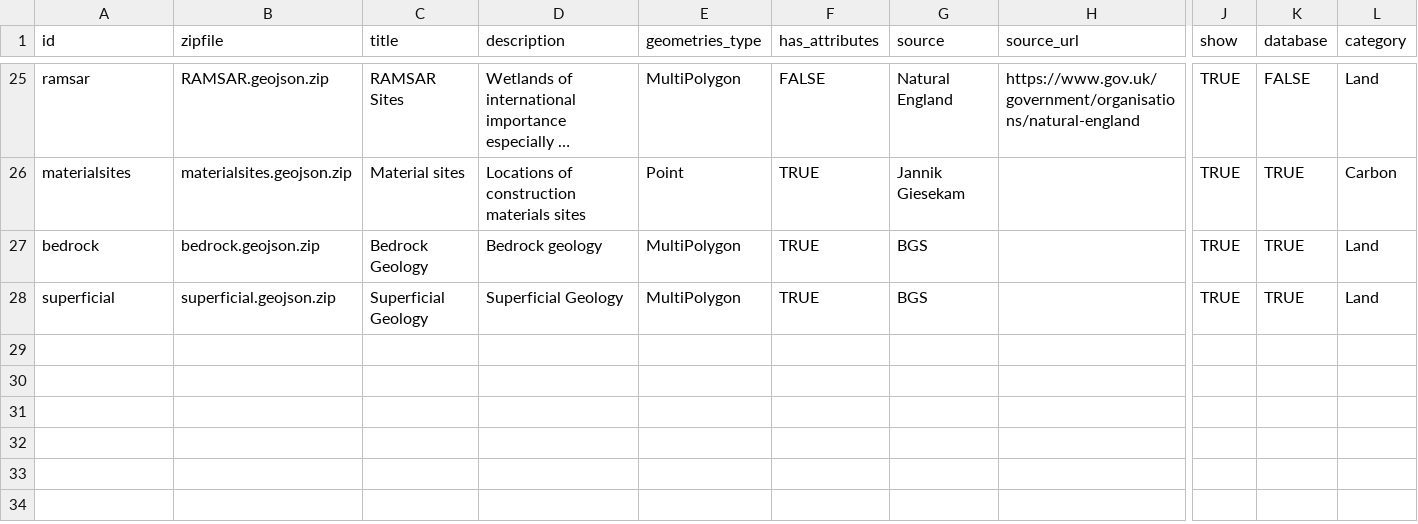
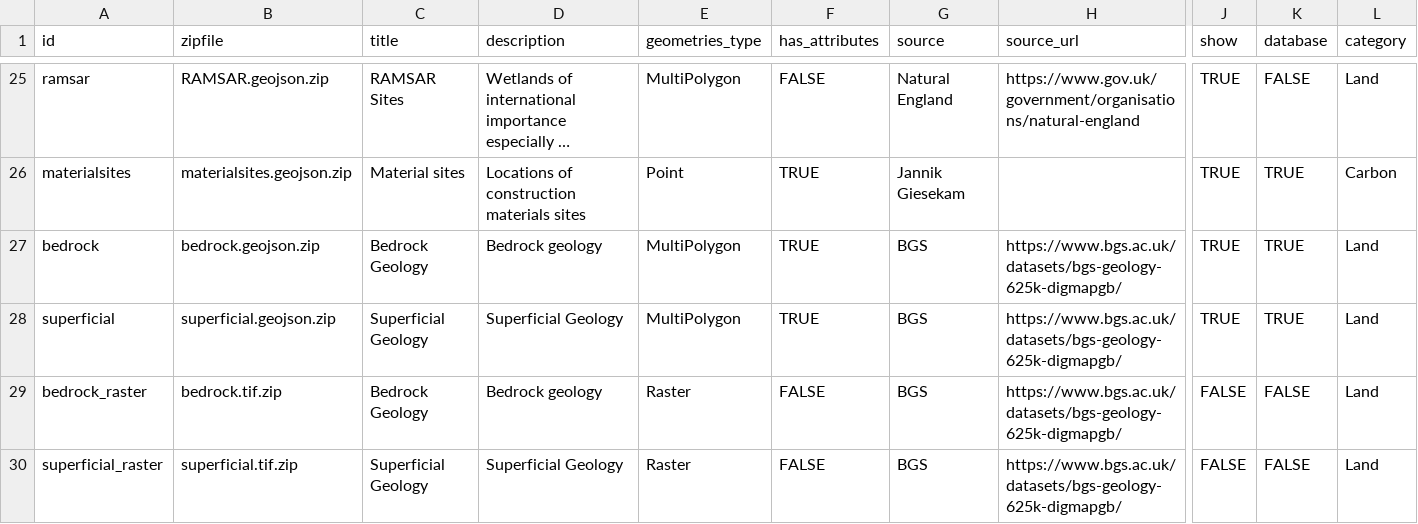
Before and after one commit to SDCA-tool/sdca-data, a CSV file: datasets.csv, drawn as a sheet; only a part is shown, gaps mark what is left out; long unchanged cells end in …; rows hold the shown columns only; the diff names each change by its address in the sheet, - before the commit and + after, or states it on an @@ line.

Commit message:
Add geology rasters

```diff
--- a/datasets.csv
+++ b/datasets.csv
-H27:H28 (source_url): (empty)
+H27:H28 (source_url): https://www.bgs.ac.uk/datasets/bgs-geology-625k-digmapgb/
+row 29: bedrock_raster | bedrock.tif.zip | Bedrock Geology | Bedrock geology | Raster | FALSE | BGS | https://www.bgs.ac.uk/datasets/bgs-geology-625k-digmapgb/ | FALSE | FALSE | Land
+row 30: superficial_raster | superficial.tif.zip | Superficial Geology | Superficial Geology | Raster | FALSE | BGS | https://www.bgs.ac.uk/datasets/bgs-geology-625k-digmapgb/ | FALSE | FALSE | Land
```
